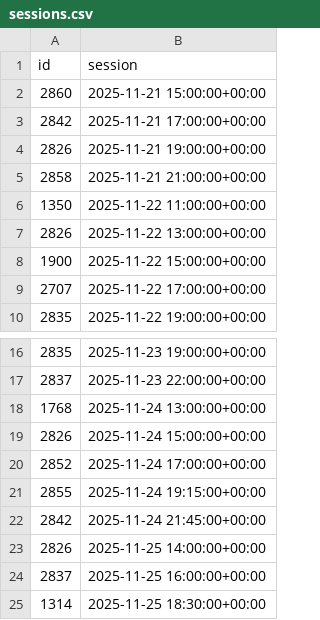
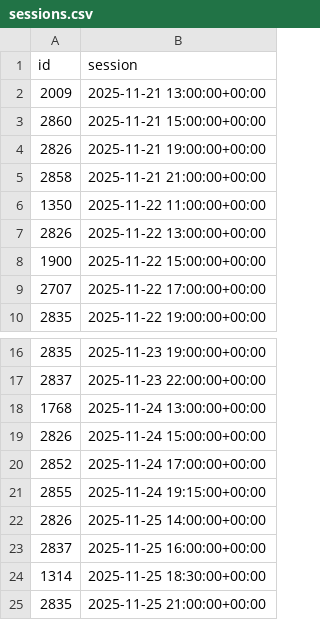
Before and after one commit to andrebastosdias/medeia-imdb, a CSV file: data/sessions.csv, drawn as a sheet; only a part is shown, gaps mark what is left out; the shorter side is filled out with more unchanged rows; removed rows and columns are numbered as before the commit, all else as after; the diff names each change by its address in the sheet, - before the commit and + after, or states it on an @@ line.

```diff
--- a/data/sessions.csv
+++ b/data/sessions.csv
+row 2: 2009 | 2025-11-21 13:00:00+00:00
-row 3: 2842 | 2025-11-21 17:00:00+00:00
-row 22: 2842 | 2025-11-24 21:45:00+00:00
```
